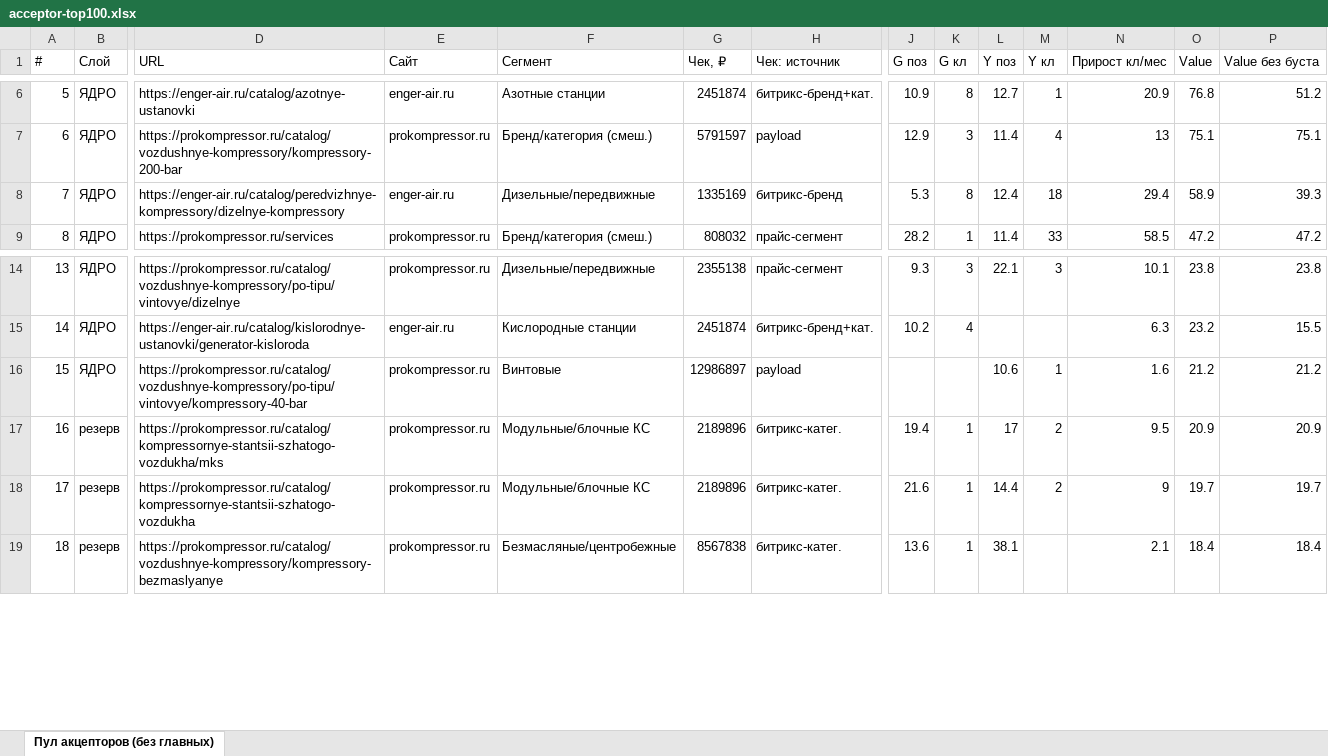
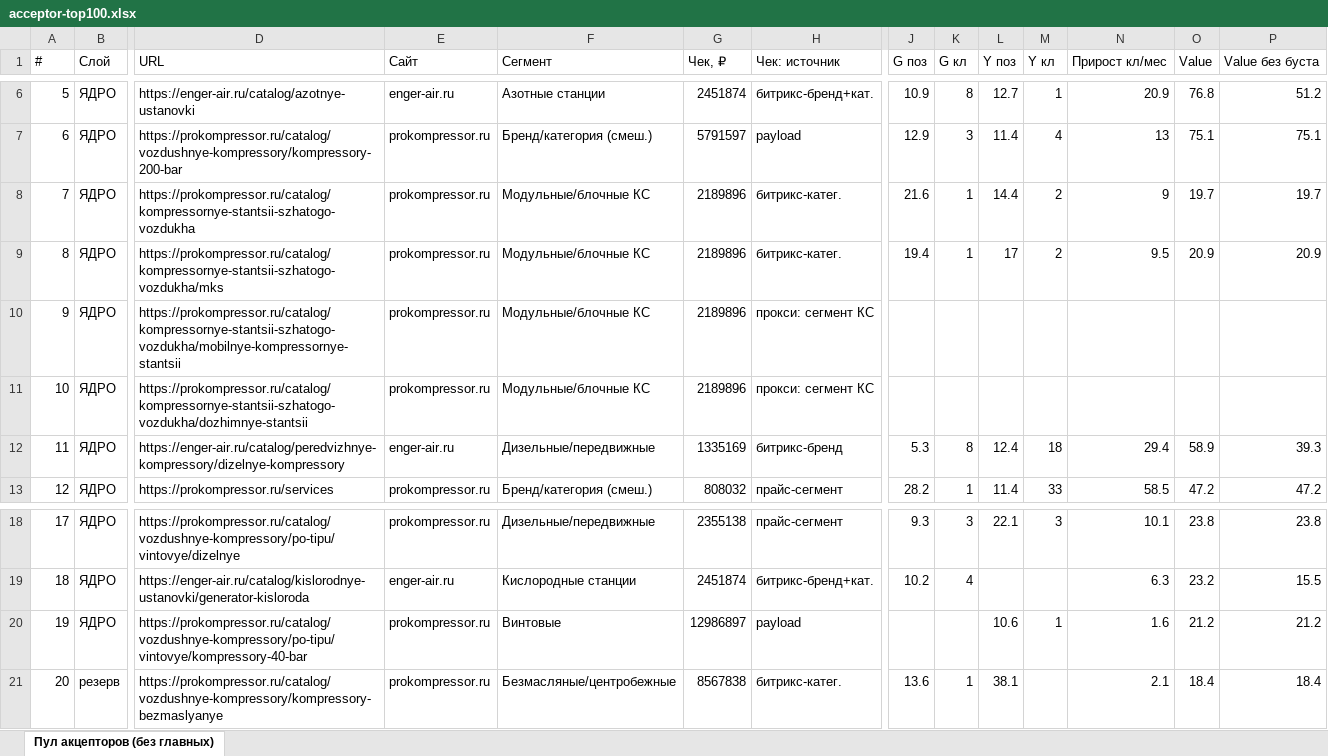
Before and after one commit to kirillrand4-alt/avto, an Excel workbook: seo-texts/frog/acceptor-top100.xlsx, sheet Пул акцепторов (без главных), drawn as a sheet; only a part is shown, gaps mark what is left out; values as stored, in another font and other column widths than the file's, no cell formats; removed rows and columns are numbered as before the commit, all else as after; rows hold the shown columns only; the diff names each change by its address in the sheet, - before the commit and + after, or states it on an @@ line.

```diff
--- a/seo-texts/frog/acceptor-top100.xlsx (sheet Пул акцепторов (без главных))
+++ b/seo-texts/frog/acceptor-top100.xlsx (sheet Пул акцепторов (без главных))
+row 8: 7 | ЯДРО | https://prokompressor.ru/catalog/kompressornye-stantsii-szhatogo-vozdukha | prokompressor.ru | Модульные/блочные КС | 2189896 | битрикс-катег. | 21.6 | 1 | 14.4 | 2 | 9 | 19.7 | 19.7
+row 9: 8 | ЯДРО | https://prokompressor.ru/catalog/kompressornye-stantsii-szhatogo-vozdukha/mks | prokompressor.ru | Модульные/блочные КС | 2189896 | битрикс-катег. | 19.4 | 1 | 17 | 2 | 9.5 | 20.9 | 20.9
+row 10: 9 | ЯДРО | https://prokompressor.ru/catalog/kompressornye-stantsii-szhatogo-vozdukha/mobilnye-kompressornye-stantsii | prokompressor.ru | Модульные/блочные КС | 2189896 | прокси: сегмент КС
+row 11: 10 | ЯДРО | https://prokompressor.ru/catalog/kompressornye-stantsii-szhatogo-vozdukha/dozhimnye-stantsii | prokompressor.ru | Модульные/блочные КС | 2189896 | прокси: сегмент КС
@@ column A (#) renumbered from row 12 down @@
-row 17: 16 | резерв | https://prokompressor.ru/catalog/kompressornye-stantsii-szhatogo-vozdukha/mks | prokompressor.ru | Модульные/блочные КС | 2189896 | битрикс-катег. | 19.4 | 1 | 17 | 2 | 9.5 | 20.9 | 20.9
-row 18: 17 | резерв | https://prokompressor.ru/catalog/kompressornye-stantsii-szhatogo-vozdukha | prokompressor.ru | Модульные/блочные КС | 2189896 | битрикс-катег. | 21.6 | 1 | 14.4 | 2 | 9 | 19.7 | 19.7
```
Also changed, not shown: cell formats, 6 other files.
